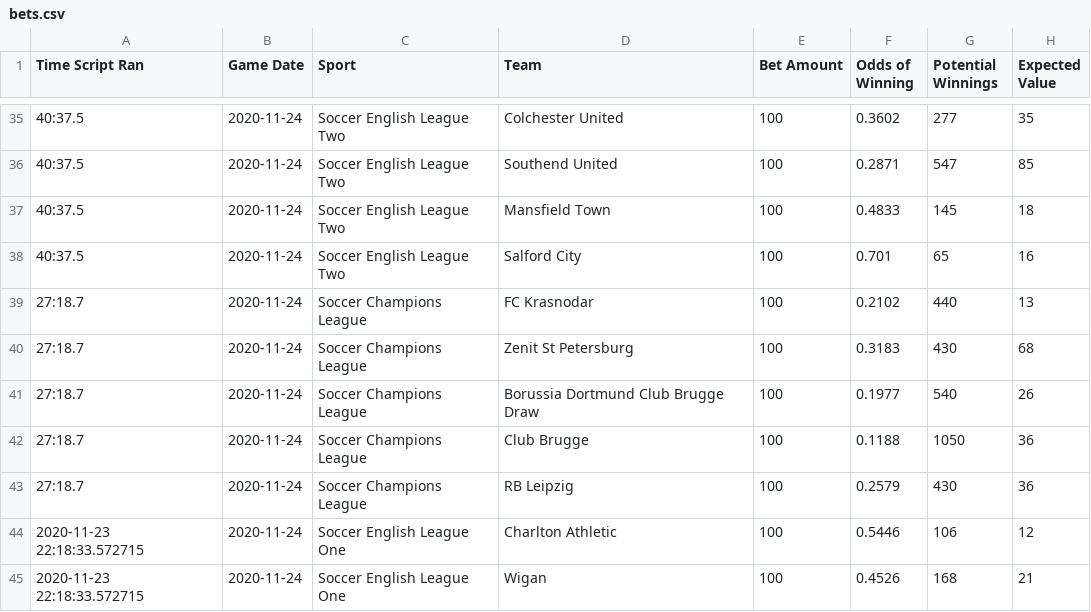
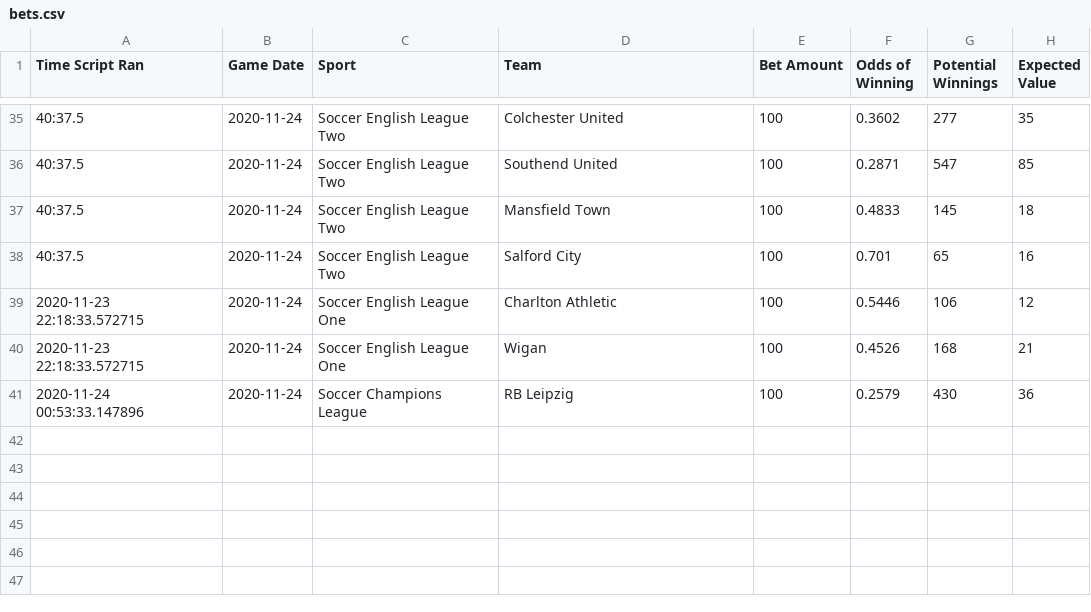
Before and after one commit to zlessner/Sports-Odds-Model, a CSV file: model/bets.csv, drawn as a sheet; only a part is shown, gaps mark what is left out.

Commit message:
made some updates concerning draws

```diff
--- a/model/bets.csv
+++ b/model/bets.csv
@@ -38,8 +38,4 @@ Time Script Ran,Game Date,Sport,Team,Bet Amount,Odds of Winning,Potential Winnin
 40:37.5,2020-11-24,Soccer English League Two,Salford City,100,0.701,65,16
-27:18.7,2020-11-24,Soccer Champions League,FC Krasnodar,100,0.2102,440,13
-27:18.7,2020-11-24,Soccer Champions League,Zenit St Petersburg,100,0.3183,430,68
-27:18.7,2020-11-24,Soccer Champions League,Borussia Dortmund Club Brugge Draw,100,0.1977,540,26
-27:18.7,2020-11-24,Soccer Champions League,Club Brugge,100,0.1188,1050,36
-27:18.7,2020-11-24,Soccer Champions League,RB Leipzig,100,0.2579,430,36
 2020-11-23 22:18:33.572715,2020-11-24,Soccer English League One,Charlton Athletic,100,0.5446,106,12
 2020-11-23 22:18:33.572715,2020-11-24,Soccer English League One,Wigan,100,0.4526,168,21
+2020-11-24 00:53:33.147896,2020-11-24,Soccer Champions League,RB Leipzig,100,0.2579,430,36
```
Also changed, not shown: model/betResults.csv, 5 other files.
